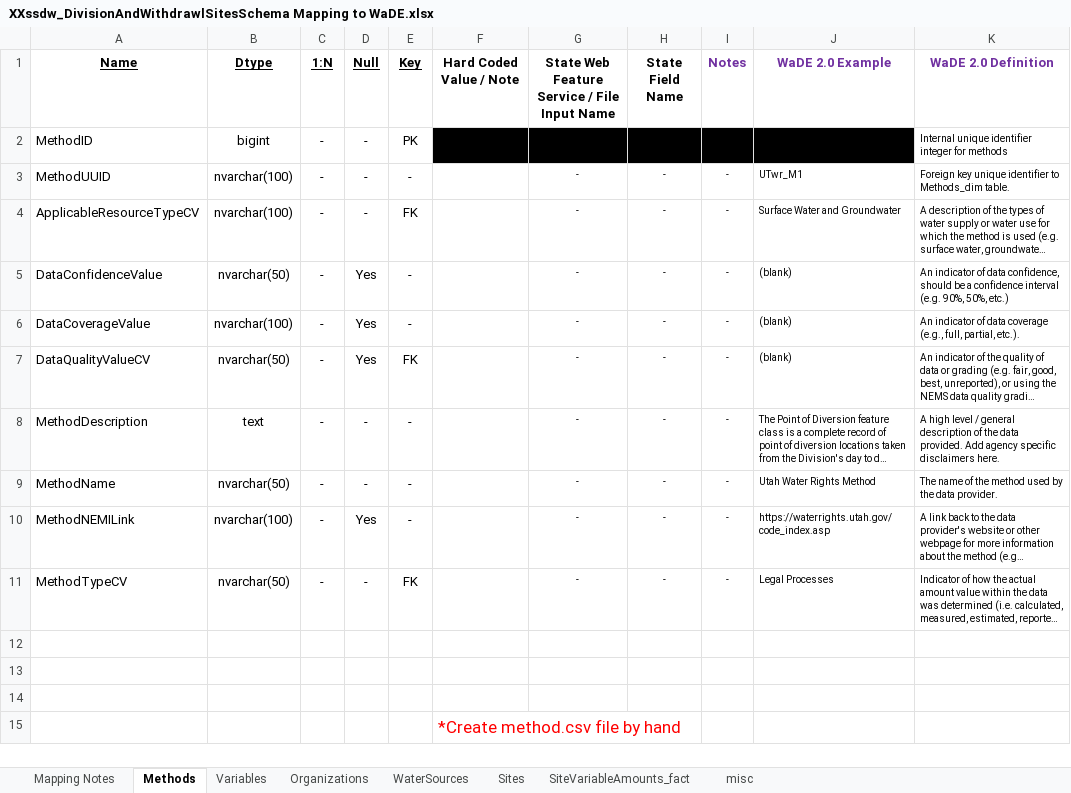
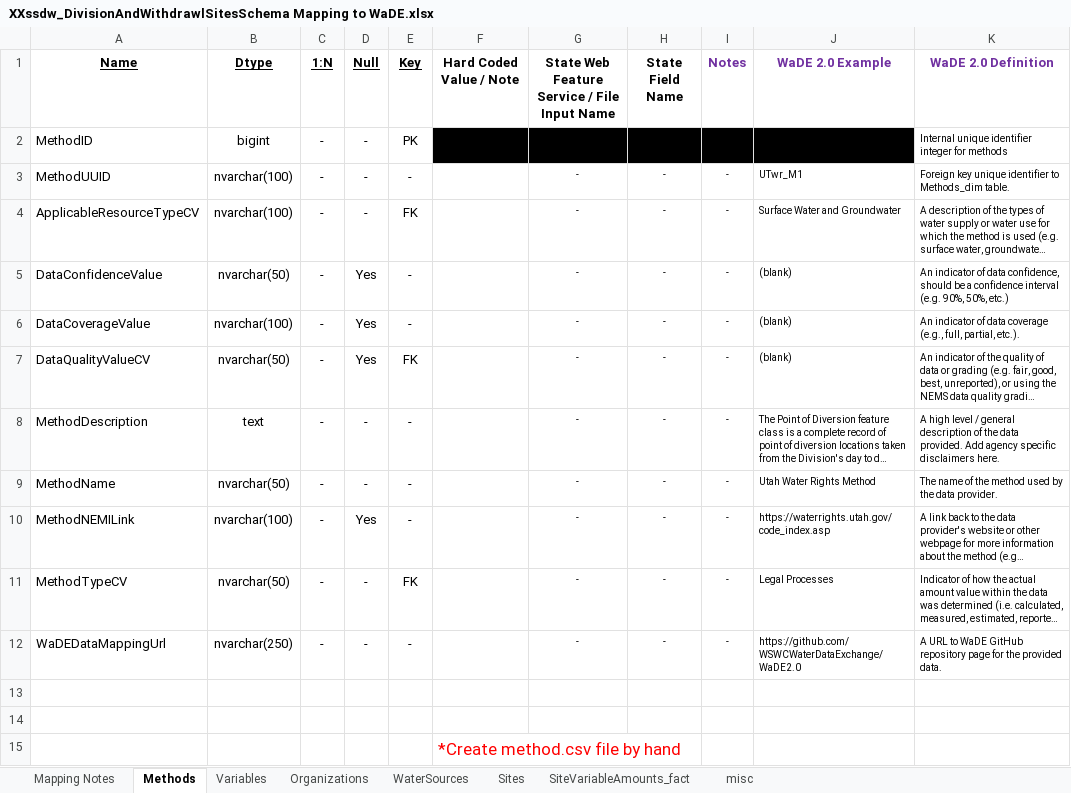
Before and after one commit to WSWCWaterDataExchange/MappingStatesDataToWaDE2.0, an Excel workbook: 2_CodeMappingTemplates/SS_DiversionsWithdrawalsWaterUse/XXssdw_DivisionAndWithdrawlSitesSchema Mapping to WaDE.xlsx, sheet Methods, drawn as a sheet; long unchanged cells end in …; values as stored, in another font and other column widths than the file's, no borders; the diff names each change by its address in the sheet, - before the commit and + after, or states it on an @@ line.

Commit message:
CodeMapping Templates
- updated to ss scripts

```diff
--- a/2_CodeMappingTemplates/SS_DiversionsWithdrawalsWaterUse/XXssdw_DivisionAndWithdrawlSitesSchema Mapping to WaDE.xlsx (sheet Methods)
+++ b/2_CodeMappingTemplates/SS_DiversionsWithdrawalsWaterUse/XXssdw_DivisionAndWithdrawlSitesSchema Mapping to WaDE.xlsx (sheet Methods)
-row 12: (empty)
+row 12: WaDEDataMappingUrl | nvarchar(250) | - | - | - |  | - | - | - | https://github.com/WSWCWaterDataExchange/WaDE2.0 | A URL to WaDE GitHub repository page for the provided data.
```
Also changed, not shown: sheet Organizations, 8 other files.
